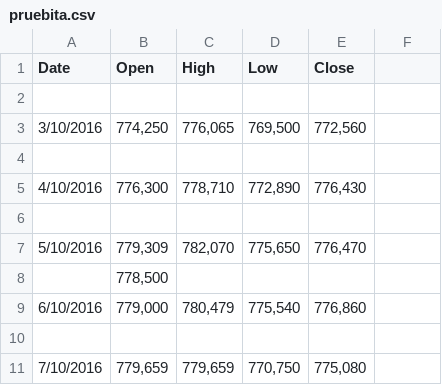
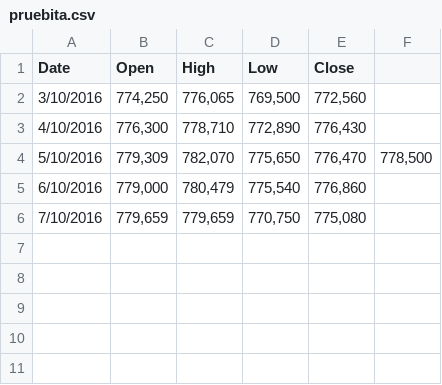
Before and after one commit to Cristian-Cardona/PANDAS-as-pd, a CSV file: pruebita.csv, drawn as a sheet; removed rows and columns are numbered as before the commit, all else as after; the diff names each change by its address in the sheet, - before the commit and + after, or states it on an @@ line.

Commit message:
Update pruebita.csv

```diff
--- a/pruebita.csv
+++ b/pruebita.csv
-row 2: (empty)
-row 4: (empty)
-row 6: (empty)
-F4: (empty)
+F4: 778,500
-row 8:  | 778,500
-row 10: (empty)
```
